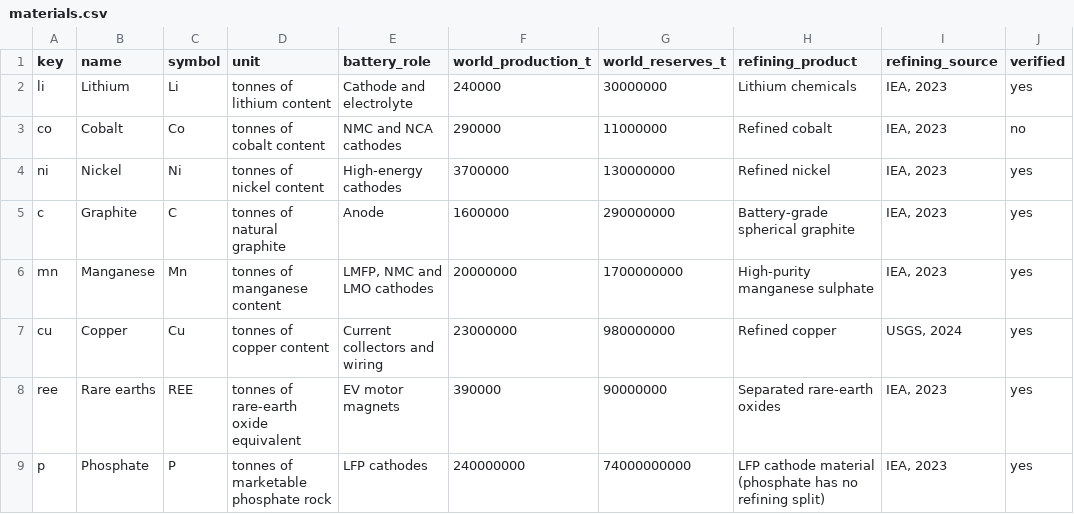
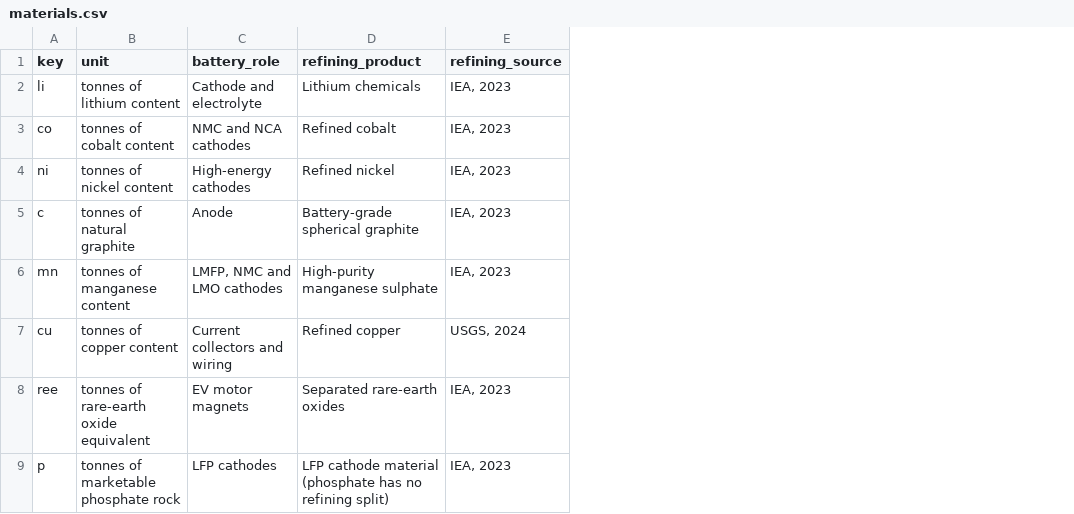
Before and after one commit to harryworton12-gif/Energy-Materials-Map, a CSV file: data/materials.csv, drawn as a sheet; the diff names each change by its address in the sheet, - before the commit and + after, or states it on an @@ line.

Commit message:
Tidy code and data for public release
- Fix the reserves view (world reserves total was missing from the build)
- Format Python with black and lint with ruff; add pyproject.toml
- Only keep data for materials shown on the page; drop usgs_skipped.csv and unused materials.csv columns
- Remove viewer-specific meta tag and developer notes from the page; close unclosed paragraphs
- Faster map recolouring and matrix highlighting

```diff
--- a/data/materials.csv
+++ b/data/materials.csv
-column B (name), rows 2-9: Lithium | Cobalt | Nickel | Graphite | Manganese | Copper | Rare earths | Phosphate
-column C (symbol), rows 2-9: Li | Co | Ni | C | Mn | Cu | REE | P
-column F (world_production_t), rows 2-9: 240000 | 290000 | 3700000 | 1600000 | 20000000 | 23000000 | 390000 | 240000000
-column G (world_reserves_t), rows 2-9: 30000000 | 11000000 | 130000000 | 290000000 | 1700000000 | 980000000 | 90000000 | 74000000000
-column J (verified), rows 2-9: yes | no | yes | yes | yes | yes | yes | yes
```
Also changed, not shown: data/usgs_commodities.csv, data/usgs_world.csv, 9 other files.
